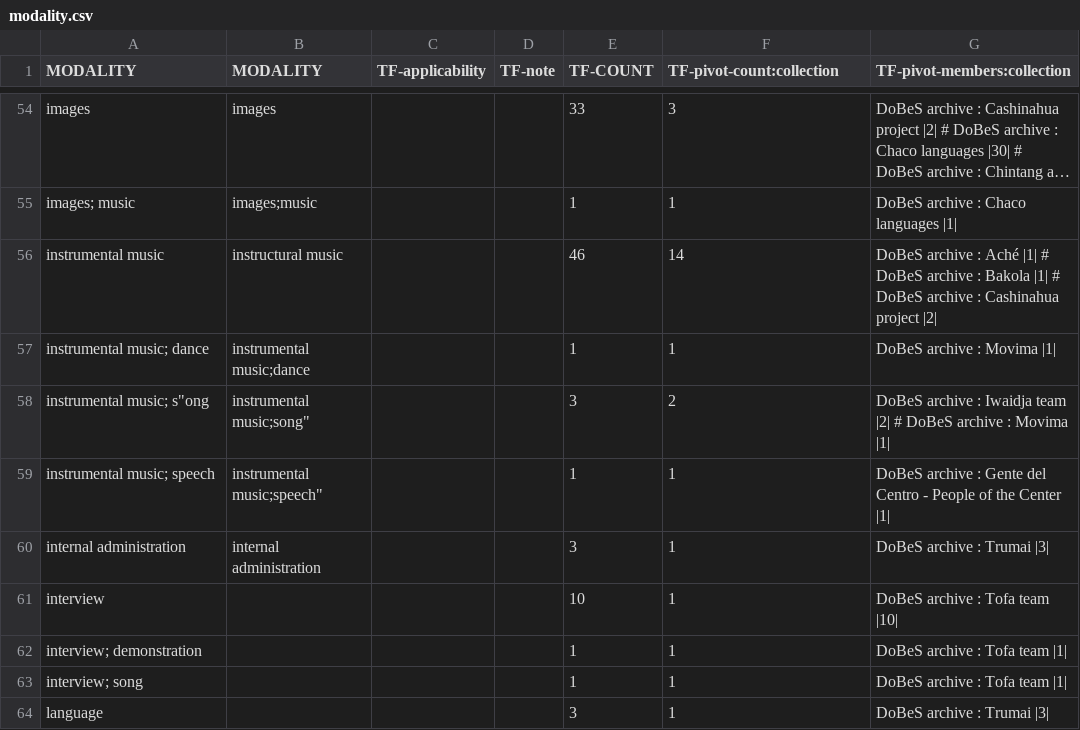
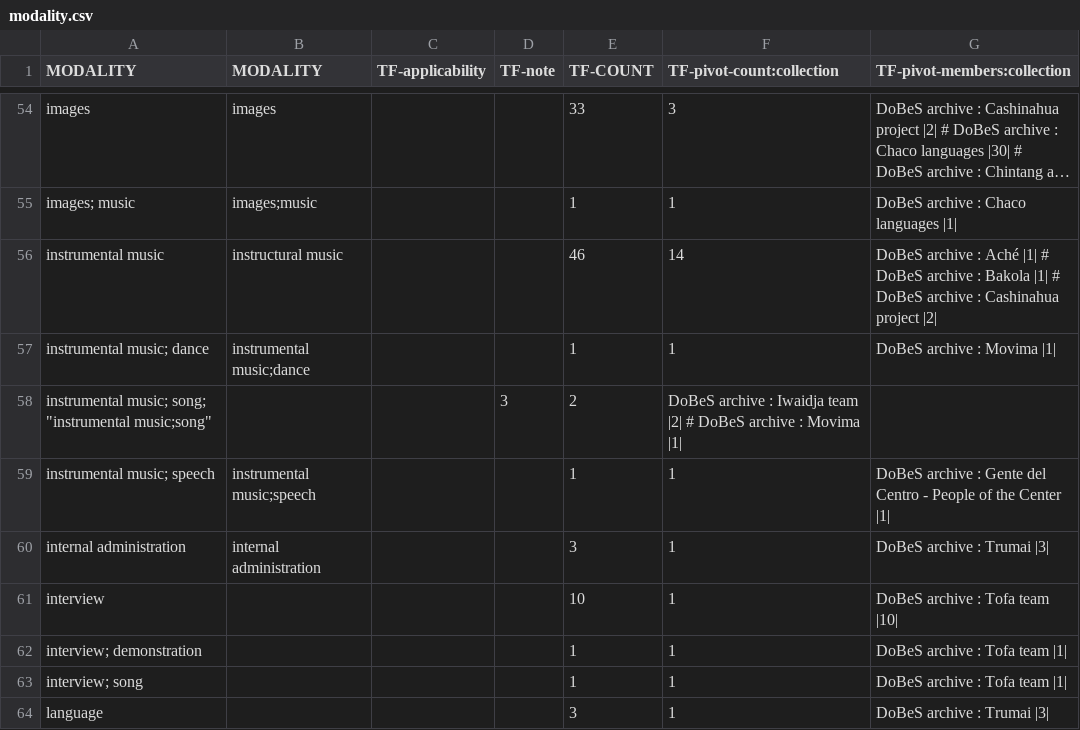
Before and after one commit to clarin-eric/VLO-mapping, a CSV file: value-maps/modality.csv, drawn as a sheet; only a part is shown, gaps mark what is left out; long unchanged cells end in ….

Commit message:
modality 40-60

```diff
--- a/value-maps/modality.csv
+++ b/value-maps/modality.csv
@@ -57,4 +57,4 @@ MODALITY,MODALITY,TF-applicability,TF-note,TF-COUNT,TF-pivot-count:collection,TF
 "instrumental music; dance","instrumental music;dance","","",1,1,"DoBeS archive : Movima |1|"
-"instrumental music"; s"ong,instrumental music;song","","",3,2,"DoBeS archive : Iwaidja team |2| # DoBeS archive : Movima |1|"
-"instrumental music; speech","instrumental music";speech","","",1,1,"DoBeS archive : Gente del Centro - People of the Center |1|"
+"instrumental music; song"; "instrumental music;song","","",3,2,"DoBeS archive : Iwaidja team |2| # DoBeS archive : Movima |1|"
+"instrumental music; speech","instrumental music;speech","","",1,1,"DoBeS archive : Gente del Centro - People of the Center |1|"
 "internal administration","internal administration","","",3,1,"DoBeS archive : Trumai |3|"
```
